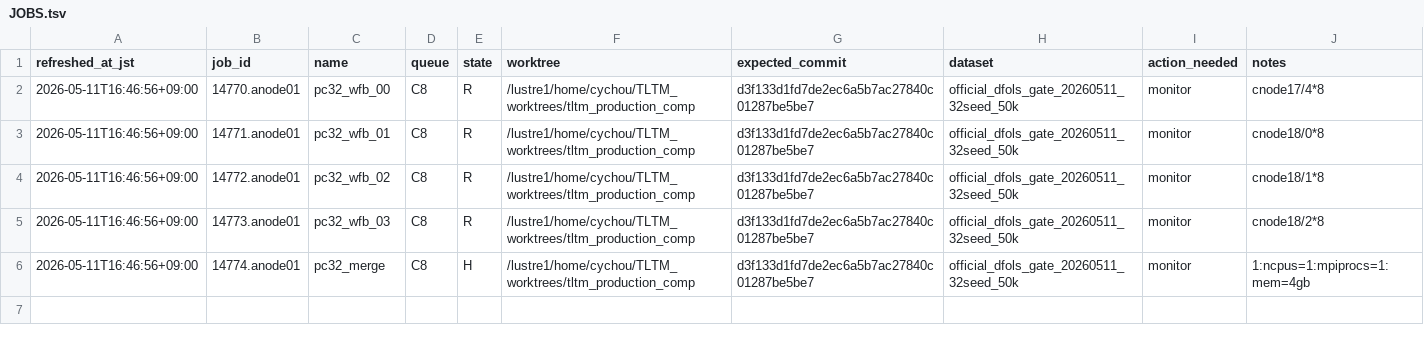
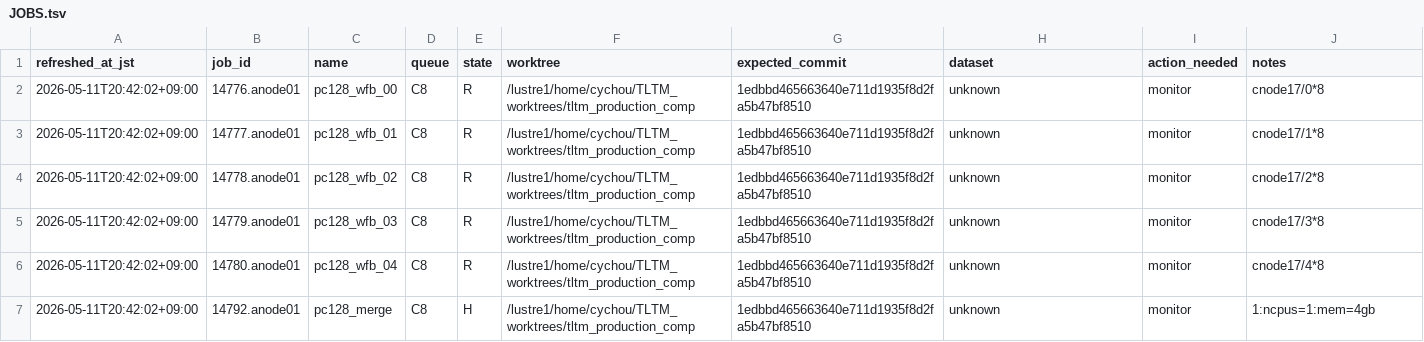
Before and after one commit to C-Y-Chou/generalized-thimble-hmc, a TSV file: codex/state/JOBS.tsv, drawn as a sheet.

Commit message:
Refresh TLTM remote state

```diff
--- a/codex/state/JOBS.tsv
+++ b/codex/state/JOBS.tsv
@@ -1,6 +1,7 @@
 refreshed_at_jst	job_id	name	queue	state	worktree	expected_commit	dataset	action_needed	notes
-2026-05-11T16:46:56+09:00	14770.anode01	pc32_wfb_00	C8	R	/lustre1/home/cychou/TLTM_worktrees/tltm_production_comp	d3f133d1fd7de2ec6a5b7ac27840c01287be5be7	official_dfols_gate_20260511_32seed_50k	monitor	cnode17/4*8
-2026-05-11T16:46:56+09:00	14771.anode01	pc32_wfb_01	C8	R	/lustre1/home/cychou/TLTM_worktrees/tltm_production_comp	d3f133d1fd7de2ec6a5b7ac27840c01287be5be7	official_dfols_gate_20260511_32seed_50k	monitor	cnode18/0*8
-2026-05-11T16:46:56+09:00	14772.anode01	pc32_wfb_02	C8	R	/lustre1/home/cychou/TLTM_worktrees/tltm_production_comp	d3f133d1fd7de2ec6a5b7ac27840c01287be5be7	official_dfols_gate_20260511_32seed_50k	monitor	cnode18/1*8
-2026-05-11T16:46:56+09:00	14773.anode01	pc32_wfb_03	C8	R	/lustre1/home/cychou/TLTM_worktrees/tltm_production_comp	d3f133d1fd7de2ec6a5b7ac27840c01287be5be7	official_dfols_gate_20260511_32seed_50k	monitor	cnode18/2*8
-2026-05-11T16:46:56+09:00	14774.anode01	pc32_merge	C8	H	/lustre1/home/cychou/TLTM_worktrees/tltm_production_comp	d3f133d1fd7de2ec6a5b7ac27840c01287be5be7	official_dfols_gate_20260511_32seed_50k	monitor	1:ncpus=1:mpiprocs=1:mem=4gb
+2026-05-11T20:42:02+09:00	14776.anode01	pc128_wfb_00	C8	R	/lustre1/home/cychou/TLTM_worktrees/tltm_production_comp	1edbbd465663640e711d1935f8d2fa5b47bf8510	unknown	monitor	cnode17/0*8
+2026-05-11T20:42:02+09:00	14777.anode01	pc128_wfb_01	C8	R	/lustre1/home/cychou/TLTM_worktrees/tltm_production_comp	1edbbd465663640e711d1935f8d2fa5b47bf8510	unknown	monitor	cnode17/1*8
+2026-05-11T20:42:02+09:00	14778.anode01	pc128_wfb_02	C8	R	/lustre1/home/cychou/TLTM_worktrees/tltm_production_comp	1edbbd465663640e711d1935f8d2fa5b47bf8510	unknown	monitor	cnode17/2*8
+2026-05-11T20:42:02+09:00	14779.anode01	pc128_wfb_03	C8	R	/lustre1/home/cychou/TLTM_worktrees/tltm_production_comp	1edbbd465663640e711d1935f8d2fa5b47bf8510	unknown	monitor	cnode17/3*8
+2026-05-11T20:42:02+09:00	14780.anode01	pc128_wfb_04	C8	R	/lustre1/home/cychou/TLTM_worktrees/tltm_production_comp	1edbbd465663640e711d1935f8d2fa5b47bf8510	unknown	monitor	cnode17/4*8
+2026-05-11T20:42:02+09:00	14792.anode01	pc128_merge	C8	H	/lustre1/home/cychou/TLTM_worktrees/tltm_production_comp	1edbbd465663640e711d1935f8d2fa5b47bf8510	unknown	monitor	1:ncpus=1:mem=4gb
```
Also changed, not shown: codex/state/WORKTREES.tsv, 2 other files.
